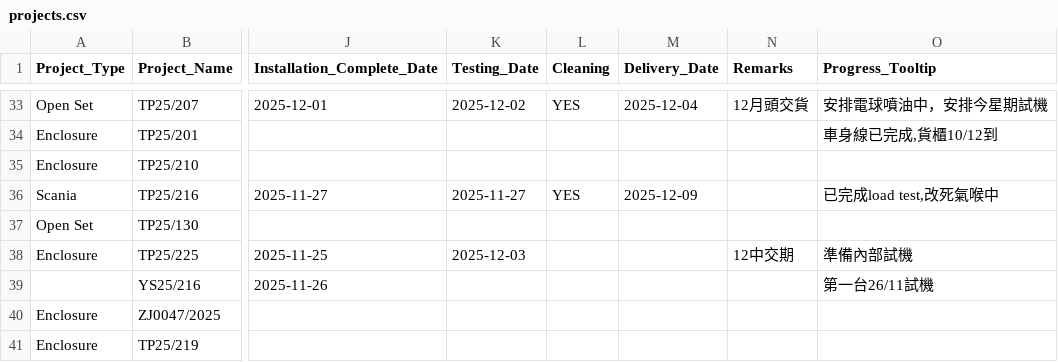
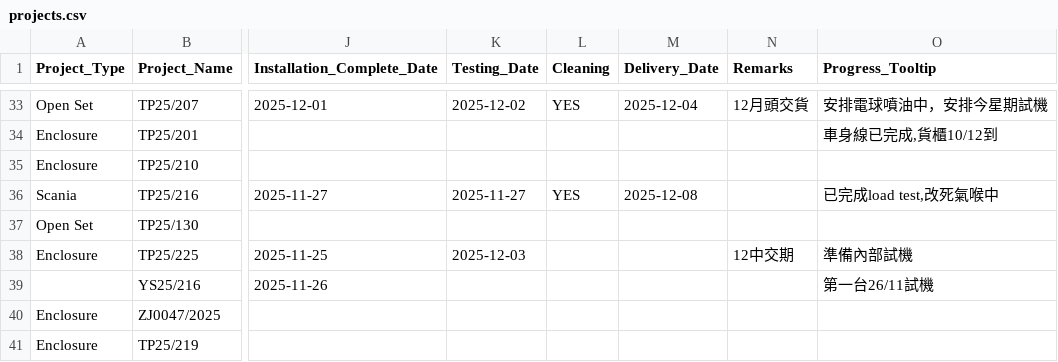
Before and after one commit to goldenfootballboy-create/yip-shing-dashboard, a CSV file: projects.csv, drawn as a sheet; only a part is shown, gaps mark what is left out; the diff names each change by its address in the sheet, - before the commit and + after, or states it on an @@ line.

Commit message:
Update projects.csv

```diff
--- a/projects.csv
+++ b/projects.csv
-M36 (Delivery_Date): 2025-12-09
+M36 (Delivery_Date): 2025-12-08
```
